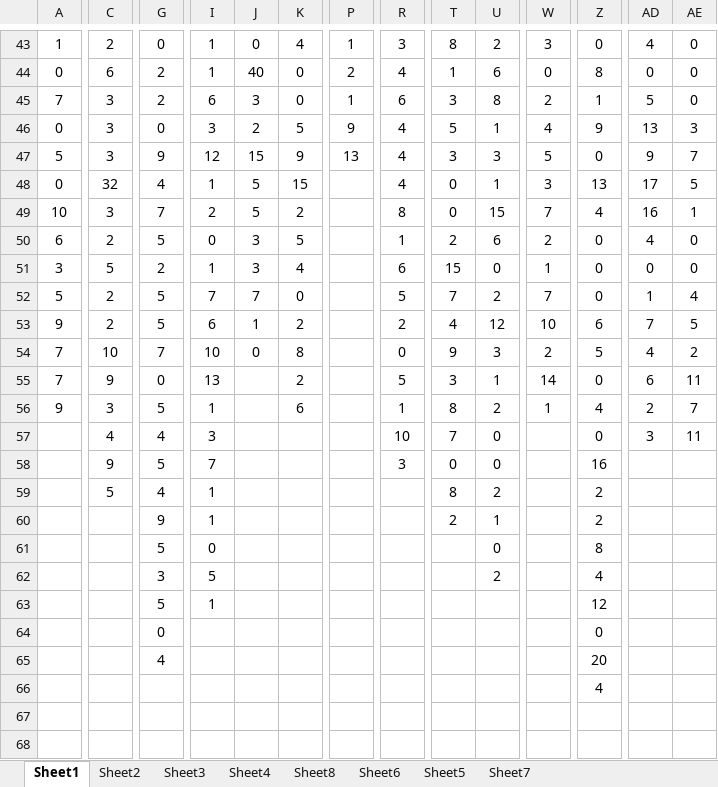
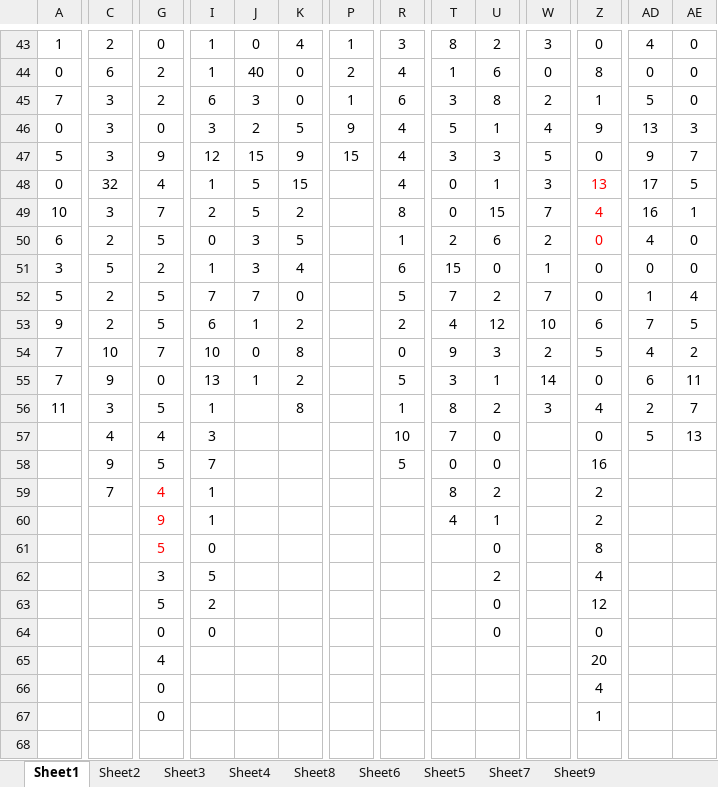
Before and after one commit to gushenwei/julienedies.github.com, an Excel workbook: demos/cp/cp.xlsx, sheet Sheet1, drawn as a sheet; only a part is shown, gaps mark what is left out; values as stored, in another font and other column widths than the file's, no borders; the diff covers the shown part only; the diff names each change by its address in the sheet, - before the commit and + after, or states it on an @@ line.

```diff
--- a/demos/cp/cp.xlsx (sheet Sheet1)
+++ b/demos/cp/cp.xlsx (sheet Sheet1)
+sheet tab: Sheet9
-P47: 13
+P47: 15
-Z48:Z50 text colour: black
+Z48:Z50 text colour: #FF0000
-J55: (empty)
+J55: 1
-A56: 9
+A56: 11
-K56: 6
+K56: 8
-W56: 1
+W56: 3
-AD57: 3
+AD57: 5
-AE57: 11
+AE57: 13
-R58: 3
+R58: 5
-C59: 5
+C59: 7
-G59:G61 text colour: black
+G59:G61 text colour: #FF0000
-T60: 2
+T60: 4
-I63: 1
+I63: 2
-U63:U64: (empty)
+U63:U64: 0
-I64: (empty)
+I64: 0
-G66:G67: (empty)
+G66:G67: 0
-Z67: (empty)
+Z67: 1
```
Also changed, not shown: 3 added rows, 2 removed rows and 17 edited cells elsewhere in this sheet, sheet Sheet2, sheet Sheet4, sheet Sheet8, sheet Sheet6, sheet Sheet3, 18 other files.
